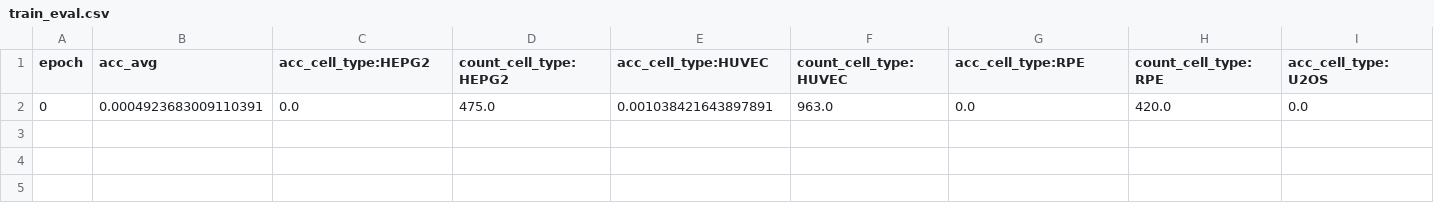
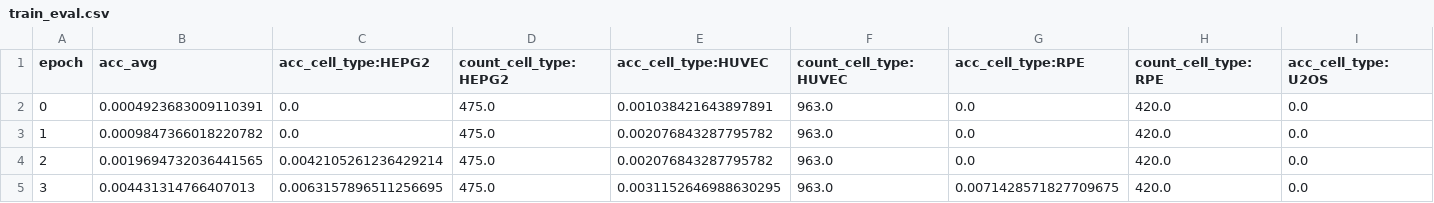
Before and after one commit to FedericoSghedoni/BioInfo, a CSV file: logs/train_eval.csv, drawn as a sheet; only a part is shown; rows hold the shown columns only; the diff names each change by its address in the sheet, - before the commit and + after, or states it on an @@ line.

```diff
--- a/logs/train_eval.csv
+++ b/logs/train_eval.csv
+row 3: 1 | 0.0009847366018220782 | 0.0 | 475.0 | 0.002076843287795782 | 963.0 | 0.0 | 420.0 | 0.0
+row 4: 2 | 0.0019694732036441565 | 0.0042105261236429214 | 475.0 | 0.002076843287795782 | 963.0 | 0.0 | 420.0 | 0.0
+row 5: 3 | 0.004431314766407013 | 0.0063157896511256695 | 475.0 | 0.0031152646988630295 | 963.0 | 0.0071428571827709675 | 420.0 | 0.0
```
Also changed, not shown: logs/train_algo.csv, 16 other files.
